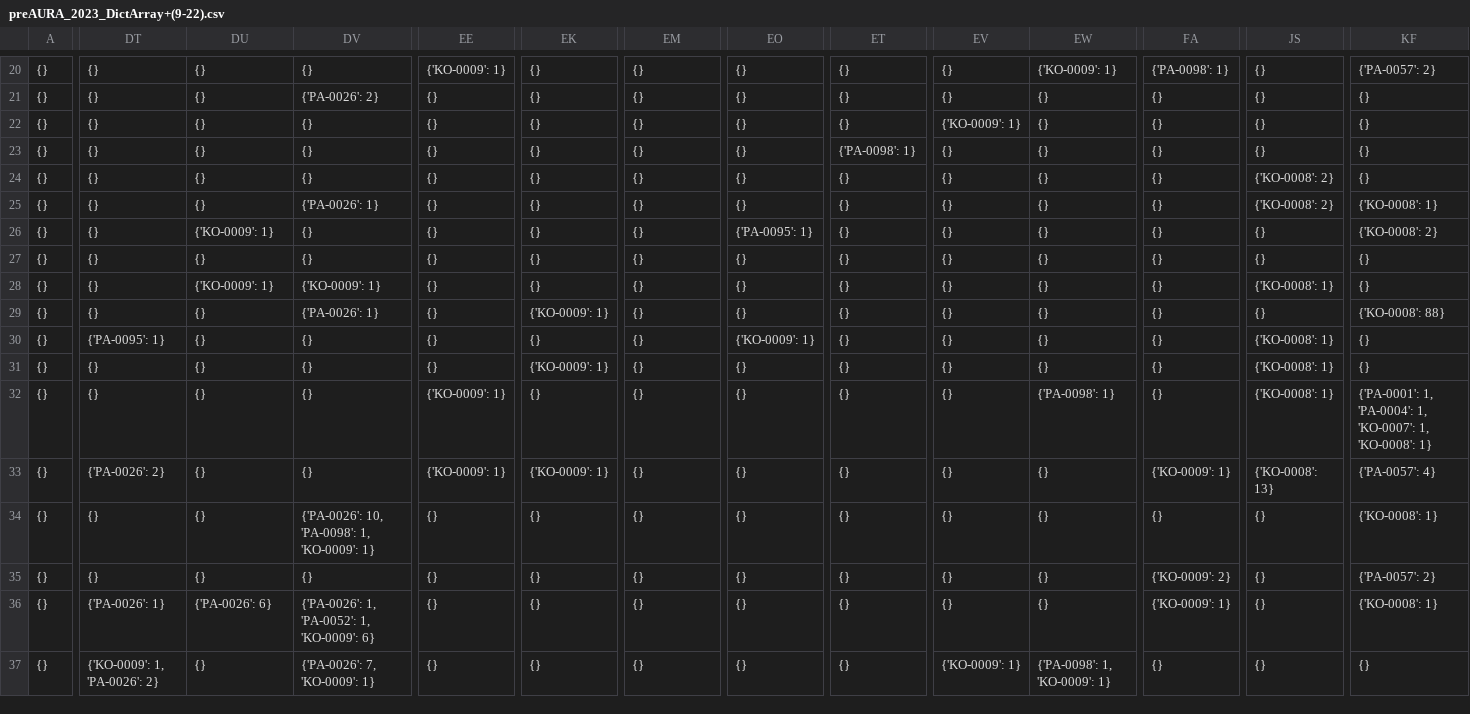
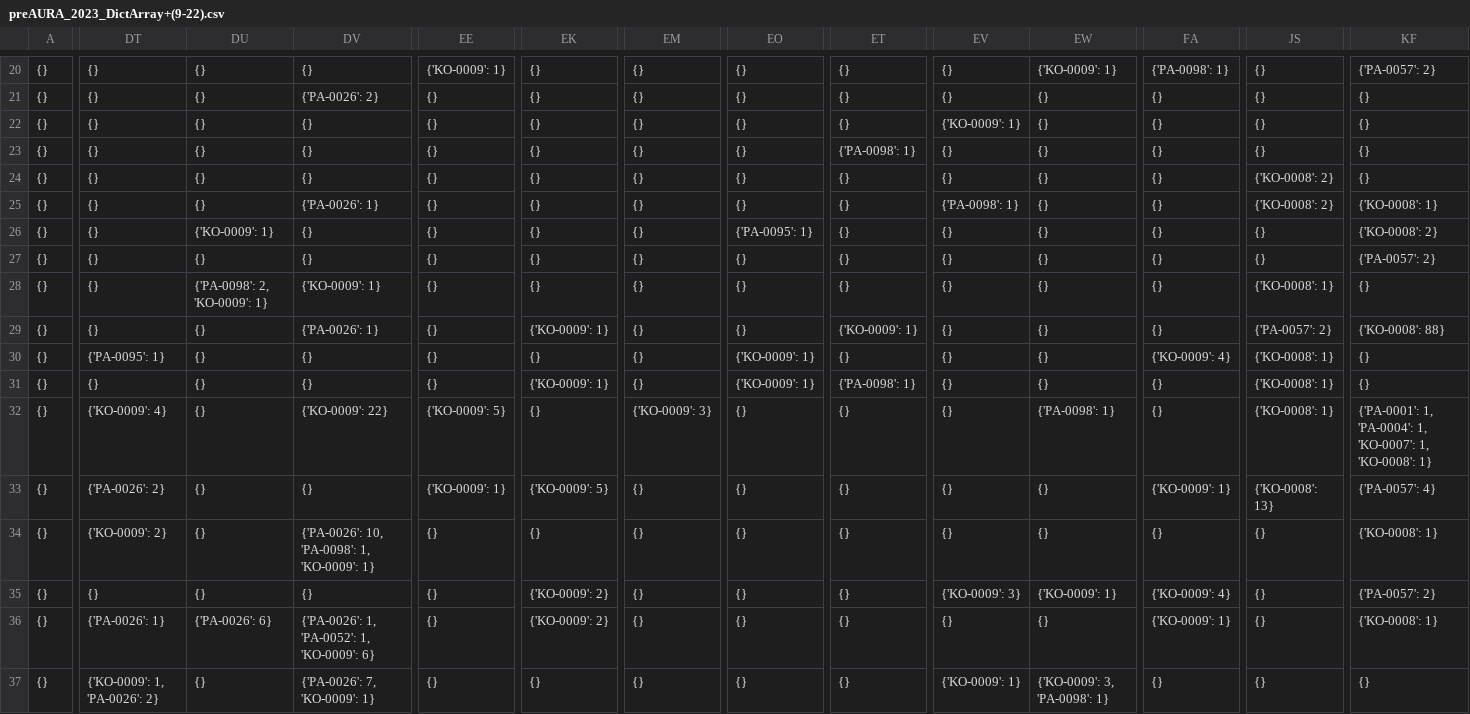
Before and after one commit to jindogliani/aura, a CSV file: Daegu_new_preAURA_2023+(9-22)/preAURA_2023_DictArray+(9-22).csv, drawn as a sheet; only a part is shown, gaps mark what is left out; the diff covers the shown part only; the diff names each change by its address in the sheet, - before the commit and + after, or states it on an @@ line.

Commit message:
excluded data added

```diff
--- a/Daegu_new_preAURA_2023+(9-22)/preAURA_2023_DictArray+(9-22).csv
+++ b/Daegu_new_preAURA_2023+(9-22)/preAURA_2023_DictArray+(9-22).csv
-EV25: {}
+EV25: {'PA-0098': 1}
-KF27: {}
+KF27: {'PA-0057': 2}
-DU28: {'KO-0009': 1}
+DU28: {'PA-0098': 2, 'KO-0009': 1}
-ET29: {}
+ET29: {'KO-0009': 1}
-JS29: {}
+JS29: {'PA-0057': 2}
-FA30: {}
+FA30: {'KO-0009': 4}
-EO31: {}
+EO31: {'KO-0009': 1}
-ET31: {}
+ET31: {'PA-0098': 1}
-DT32: {}
+DT32: {'KO-0009': 4}
-DV32: {}
+DV32: {'KO-0009': 22}
-EE32: {'KO-0009': 1}
+EE32: {'KO-0009': 5}
-EM32: {}
+EM32: {'KO-0009': 3}
-EK33: {'KO-0009': 1}
+EK33: {'KO-0009': 5}
-DT34: {}
+DT34: {'KO-0009': 2}
-EK35:EK36: {}
+EK35:EK36: {'KO-0009': 2}
-EV35: {}
+EV35: {'KO-0009': 3}
-EW35: {}
+EW35: {'KO-0009': 1}
-FA35: {'KO-0009': 2}
+FA35: {'KO-0009': 4}
-EW37: {'PA-0098': 1, 'KO-0009': 1}
+EW37: {'KO-0009': 3, 'PA-0098': 1}
```
Also changed, not shown: 133 edited cells elsewhere in this file, Daegu_new_preAURA_2023+(9-22)/preAURA_2023_Heatmap+(9-22).csv, 20 other files.
